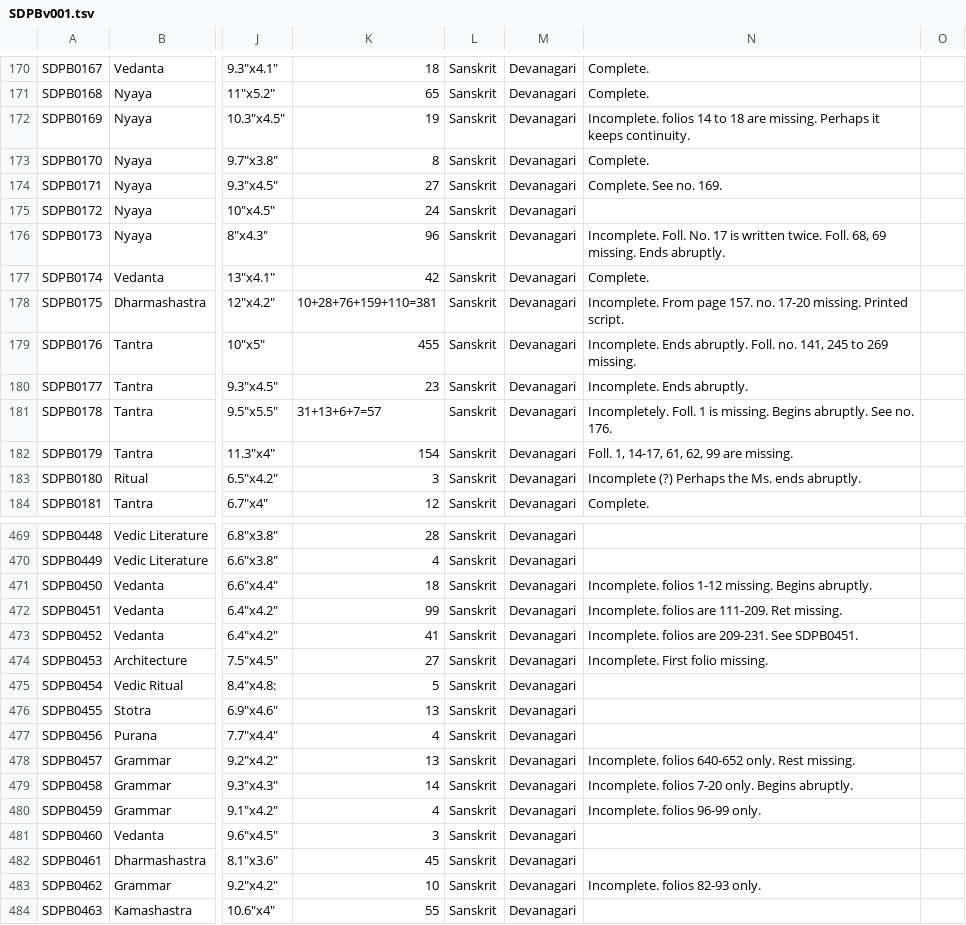
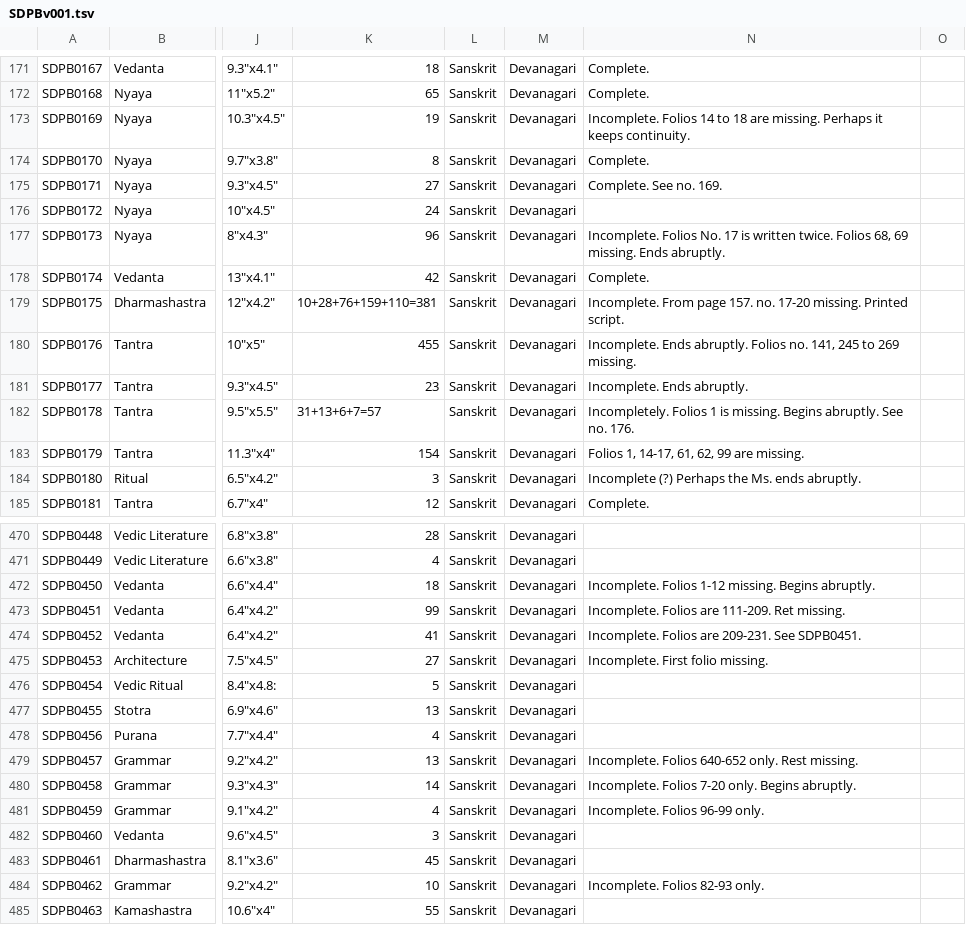
Before and after one commit to drdhaval2785/ChunilalGandhiVidyabhavan, a TSV file: derivedFiles/SDPBv001.tsv, drawn as a sheet; only a part is shown, gaps mark what is left out; addresses are those after the commit; the diff covers the shown part only; the diff names each change by its address in the sheet, - before the commit and + after, or states it on an @@ line.

```diff
--- a/derivedFiles/SDPBv001.tsv
+++ b/derivedFiles/SDPBv001.tsv
-N173: Incomplete. folios 14 to…
+N173: Incomplete. Folios 14 to…
-N177: Incomplete. Foll. No. 17 is written twice. Foll. 68, 69…
+N177: Incomplete. Folios No. 17 is written twice. Folios 68, 69…
-N180: …Ends abruptly. Foll. no. 141,…
+N180: …Ends abruptly. Folios no. 141,…
-N182: Incompletely. Foll. 1 is…
+N182: Incompletely. Folios 1 is…
-N183: Foll. 1, 14-17, 61, 62, 99 are missing.
+N183: Folios 1, 14-17, 61, 62, 99 are missing.
-N472: Incomplete. folios 1-12 missing.…
+N472: Incomplete. Folios 1-12 missing.…
-N473: Incomplete. folios are 111-209. Ret missing.
+N473: Incomplete. Folios are 111-209. Ret missing.
-N474: Incomplete. folios are 209-231. See SDPB0451.
+N474: Incomplete. Folios are 209-231. See SDPB0451.
-N479: Incomplete. folios 640-652 only.…
+N479: Incomplete. Folios 640-652 only.…
-N480: Incomplete. folios 7-20 only.…
+N480: Incomplete. Folios 7-20 only.…
-N481: Incomplete. folios 96-99 only.
+N481: Incomplete. Folios 96-99 only.
-N484: Incomplete. folios 82-93 only.
+N484: Incomplete. Folios 82-93 only.
```
Also changed, not shown: 1 added row and 66 edited cells elsewhere in this file.
